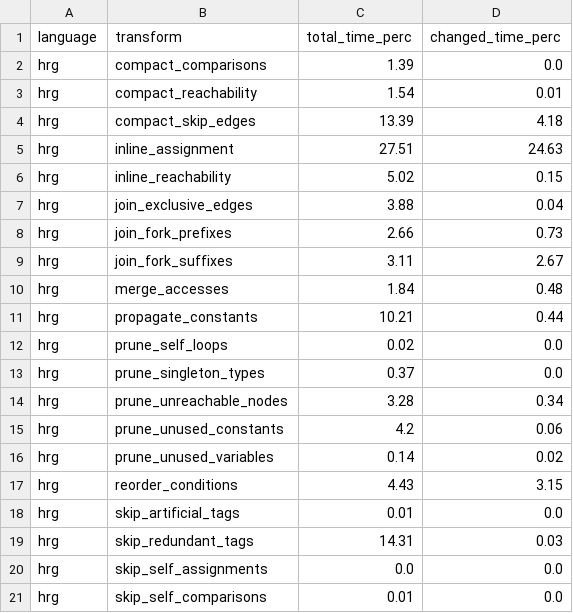
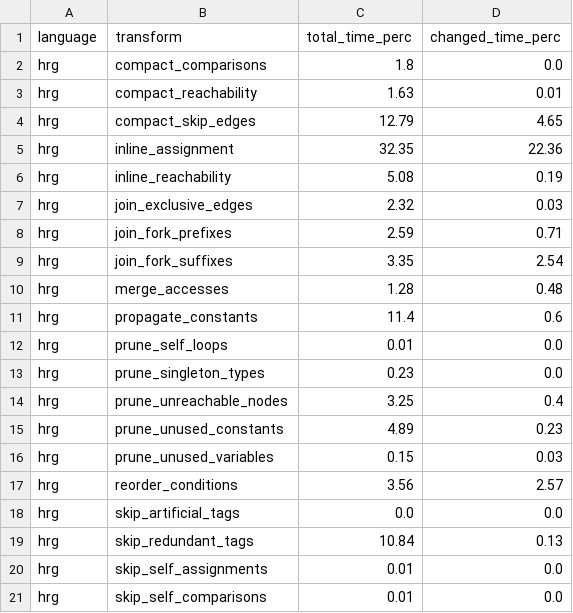
Before and after one commit to radekmie/rg, a CSV file: scripts/data/results/tws_with_total_time_perc.csv, drawn as a sheet; only a part is shown; the diff covers the shown part only.

```diff
--- a/scripts/data/results/tws_with_total_time_perc.csv
+++ b/scripts/data/results/tws_with_total_time_perc.csv
@@ -1,21 +1,21 @@
 language,transform,total_time_perc,changed_time_perc
-hrg,compact_comparisons,1.39,0.0
-hrg,compact_reachability,1.54,0.01
-hrg,compact_skip_edges,13.39,4.18
-hrg,inline_assignment,27.51,24.63
-hrg,inline_reachability,5.02,0.15
-hrg,join_exclusive_edges,3.88,0.04
-hrg,join_fork_prefixes,2.66,0.73
-hrg,join_fork_suffixes,3.11,2.67
-hrg,merge_accesses,1.84,0.48
-hrg,propagate_constants,10.21,0.44
-hrg,prune_self_loops,0.02,0.0
-hrg,prune_singleton_types,0.37,0.0
-hrg,prune_unreachable_nodes,3.28,0.34
-hrg,prune_unused_constants,4.2,0.06
-hrg,prune_unused_variables,0.14,0.02
-hrg,reorder_conditions,4.43,3.15
-hrg,skip_artificial_tags,0.01,0.0
-hrg,skip_redundant_tags,14.31,0.03
-hrg,skip_self_assignments,0.0,0.0
+hrg,compact_comparisons,1.8,0.0
+hrg,compact_reachability,1.63,0.01
+hrg,compact_skip_edges,12.79,4.65
+hrg,inline_assignment,32.35,22.36
+hrg,inline_reachability,5.08,0.19
+hrg,join_exclusive_edges,2.32,0.03
+hrg,join_fork_prefixes,2.59,0.71
+hrg,join_fork_suffixes,3.35,2.54
+hrg,merge_accesses,1.28,0.48
+hrg,propagate_constants,11.4,0.6
+hrg,prune_self_loops,0.01,0.0
+hrg,prune_singleton_types,0.23,0.0
+hrg,prune_unreachable_nodes,3.25,0.4
+hrg,prune_unused_constants,4.89,0.23
+hrg,prune_unused_variables,0.15,0.03
+hrg,reorder_conditions,3.56,2.57
+hrg,skip_artificial_tags,0.0,0.0
+hrg,skip_redundant_tags,10.84,0.13
+hrg,skip_self_assignments,0.01,0.0
 hrg,skip_self_comparisons,0.01,0.0
```
Also changed, not shown: 21 removed rows and 55 edited cells elsewhere in this file, scripts/collect/results/runtime_stats.csv, scripts/data/results/flag_metrics_influence.csv, 49 other files.
